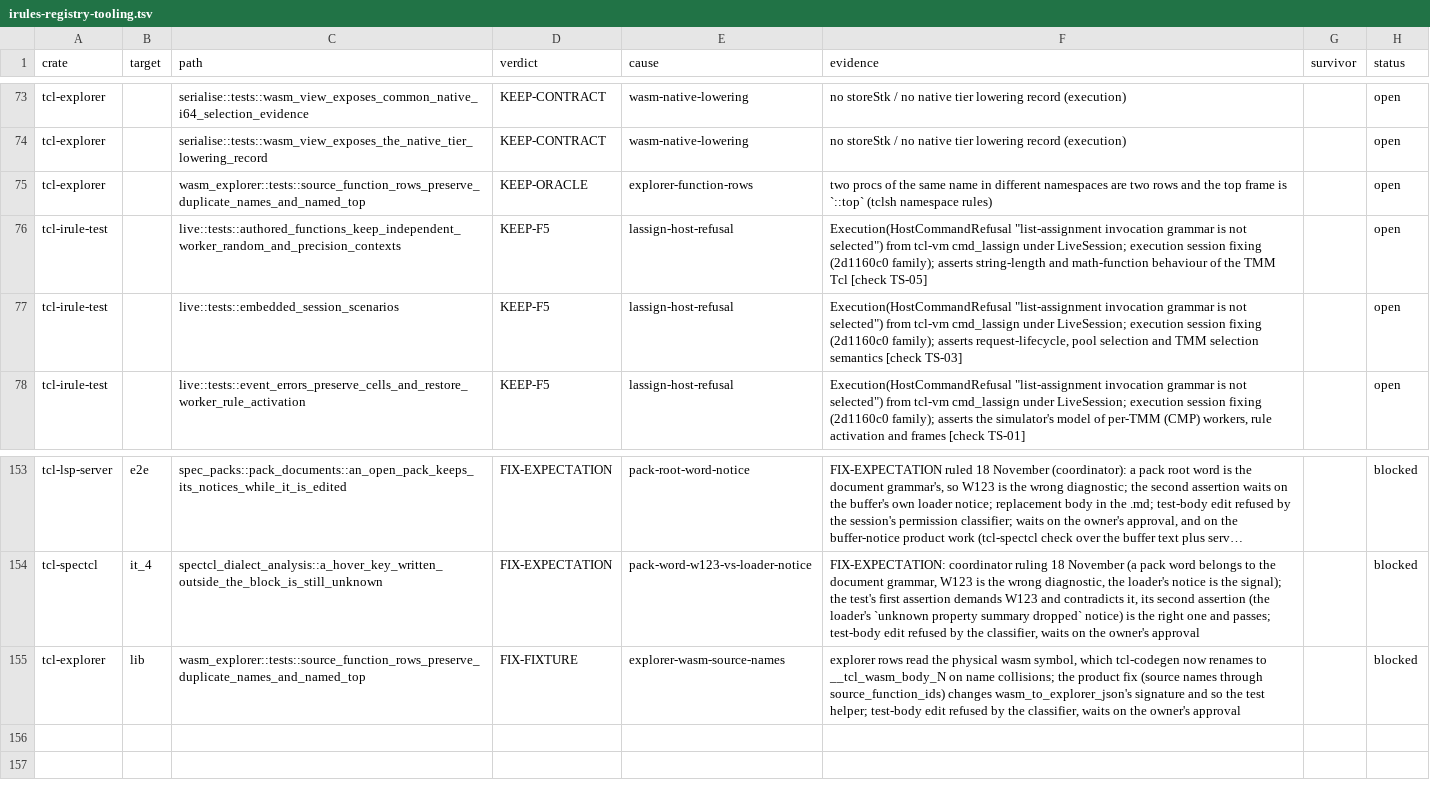
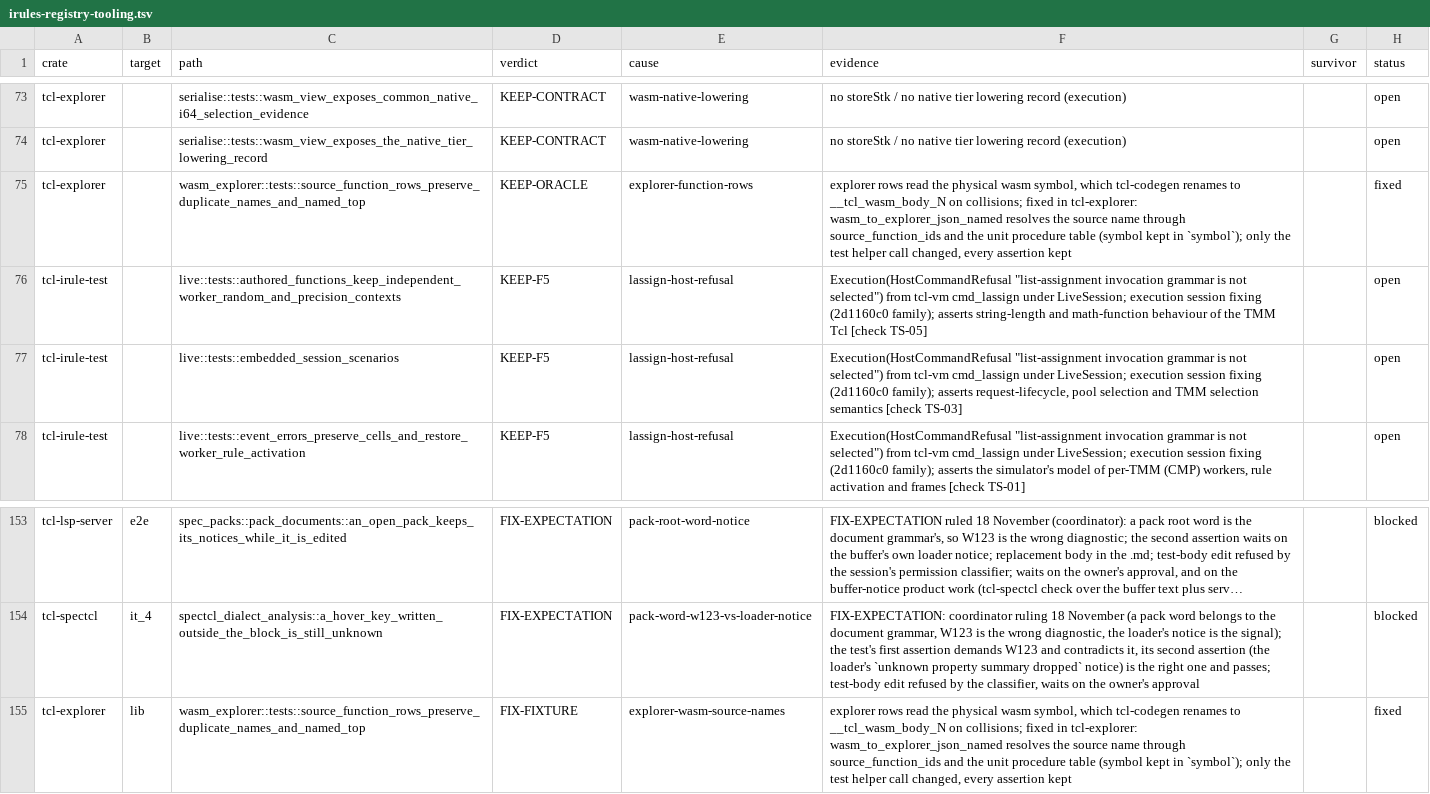
Before and after one commit to bitwisecook/tcl-lsp, a TSV file: docs/work/test-scrub/ledger/irules-registry-tooling.tsv, drawn as a sheet; only a part is shown, gaps mark what is left out; long unchanged cells end in …; the diff names each change by its address in the sheet, - before the commit and + after, or states it on an @@ line.

```diff
--- a/docs/work/test-scrub/ledger/irules-registry-tooling.tsv
+++ b/docs/work/test-scrub/ledger/irules-registry-tooling.tsv
-F75 (evidence): two procs of the same name in different namespaces are two rows and the top frame is `::top` (tclsh namespace rules)
+F75 (evidence): explorer rows read the physical wasm symbol, which tcl-codegen renames to __tcl_wasm_body_N on collisions; fixed in tcl-explorer: wasm_to_explorer_json_named resolves the source name through source_function_ids and the unit procedure table (symbol kept in `symbol`); only the test helper call changed, every assertion kept
-H75 (status): open
+H75 (status): fixed
-F155 (evidence): …which tcl-codegen now renames to __tcl_wasm_body_N on name collisions; the product fix (source names through source_function_ids) changes wasm_to_explorer_json's signature and so the test helper; test-body edit refused by the classifier, waits on the owner's approval
+F155 (evidence): …which tcl-codegen renames to __tcl_wasm_body_N on collisions; fixed in tcl-explorer: wasm_to_explorer_json_named resolves the source name through source_function_ids and the unit procedure table (symbol kept in `symbol`); only the test helper call changed, every assertion kept
-H155 (status): blocked
+H155 (status): fixed
```
Also changed, not shown: 3 other files.
